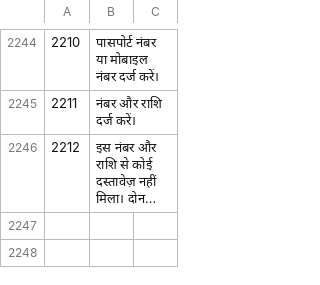
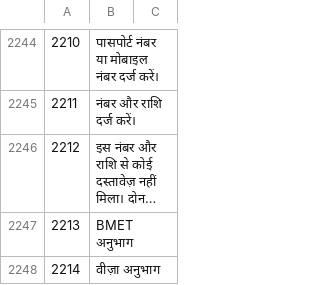
Before and after one commit to sjn6t9/migV33, a TSV file: i18n/hi.tsv, drawn as a sheet; only a part is shown, gaps mark what is left out; long unchanged cells end in …; the diff names each change by its address in the sheet, - before the commit and + after, or states it on an @@ line.

```diff
--- a/i18n/hi.tsv
+++ b/i18n/hi.tsv
+row 2247: 2213 | BMET अनुभाग
+row 2248: 2214 | वीज़ा अनुभाग
```
Also changed, not shown: i18n/ar.tsv, i18n/bn.tsv, 13 other files.
